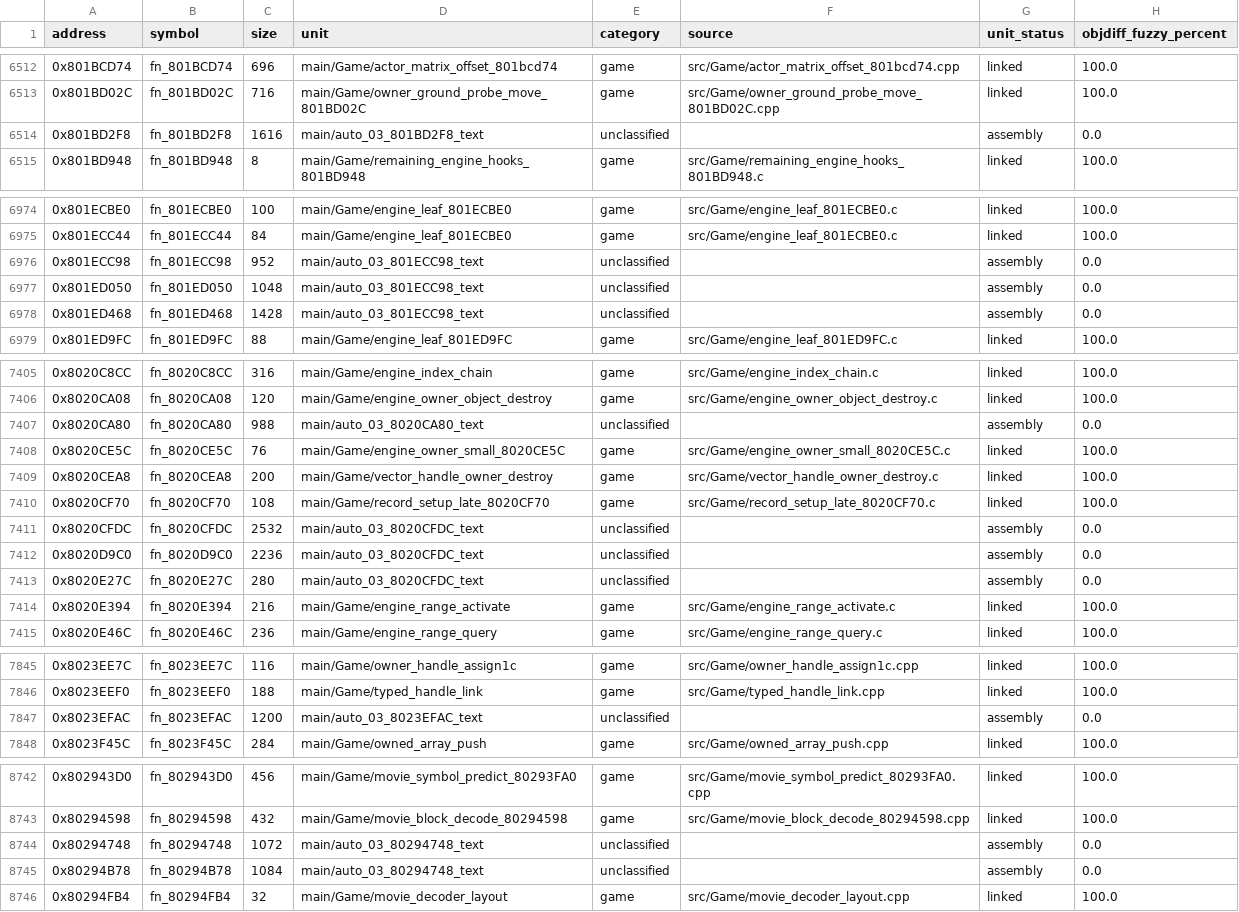
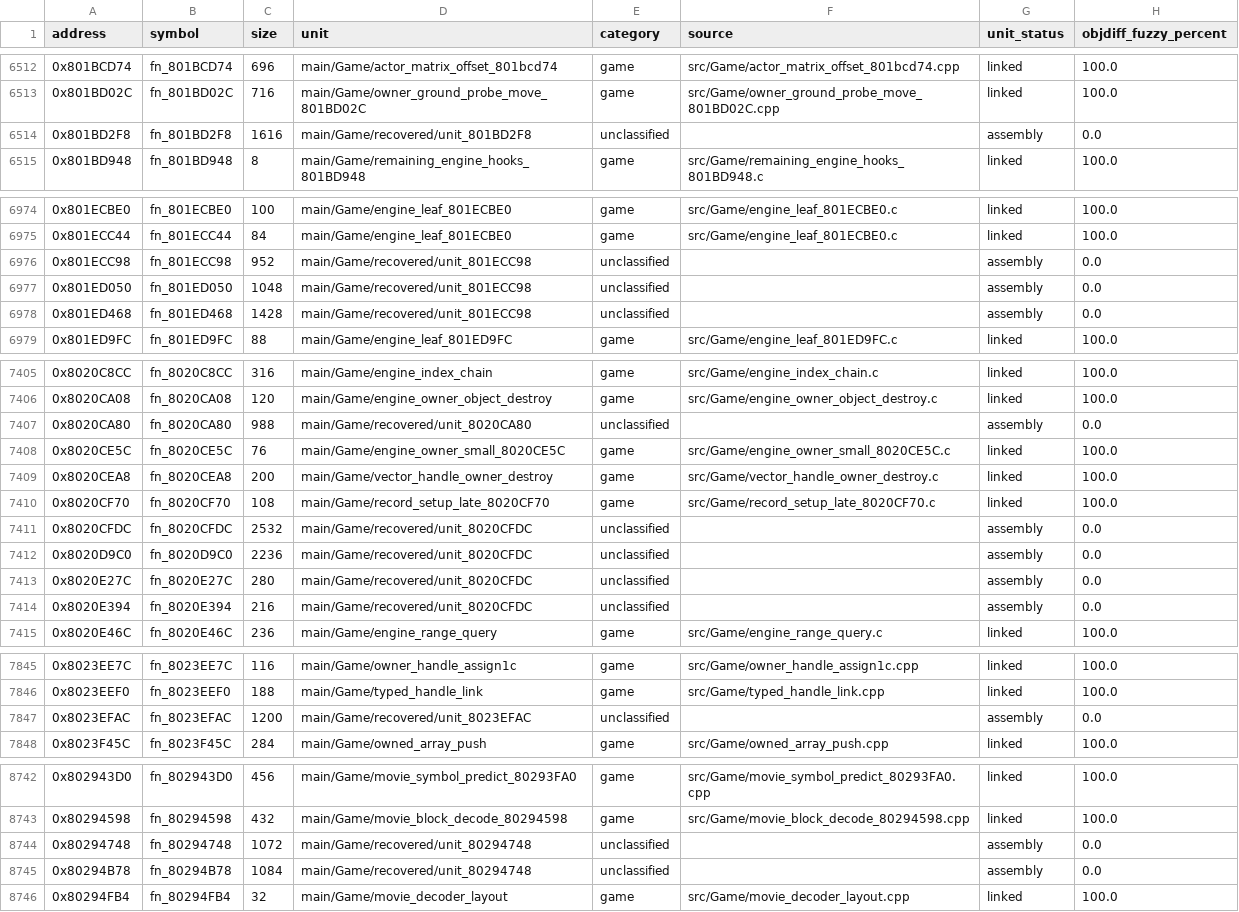
Before and after one commit to eigenstuffs/rotfd, a CSV file: progress/GSQE78-functions.csv, drawn as a sheet; only a part is shown, gaps mark what is left out; the diff covers the shown part only.

```diff
--- a/progress/GSQE78-functions.csv
+++ b/progress/GSQE78-functions.csv
@@ -6513,3 +6513,3 @@ address,symbol,size,unit,category,source,unit_status,objdiff_fuzzy_percent
 0x801BD02C,fn_801BD02C,716,main/Game/owner_ground_probe_move_801BD02C,game,src/Game/owner_ground_probe_move_801BD02C.cpp,linked,100.0
-0x801BD2F8,fn_801BD2F8,1616,main/auto_03_801BD2F8_text,unclassified,,assembly,0.0
+0x801BD2F8,fn_801BD2F8,1616,main/Game/recovered/unit_801BD2F8,unclassified,,assembly,0.0
 0x801BD948,fn_801BD948,8,main/Game/remaining_engine_hooks_801BD948,game,src/Game/remaining_engine_hooks_801BD948.c,linked,100.0
@@ -6975,5 +6975,5 @@ address,symbol,size,unit,category,source,unit_status,objdiff_fuzzy_percent
 0x801ECC44,fn_801ECC44,84,main/Game/engine_leaf_801ECBE0,game,src/Game/engine_leaf_801ECBE0.c,linked,100.0
-0x801ECC98,fn_801ECC98,952,main/auto_03_801ECC98_text,unclassified,,assembly,0.0
-0x801ED050,fn_801ED050,1048,main/auto_03_801ECC98_text,unclassified,,assembly,0.0
-0x801ED468,fn_801ED468,1428,main/auto_03_801ECC98_text,unclassified,,assembly,0.0
+0x801ECC98,fn_801ECC98,952,main/Game/recovered/unit_801ECC98,unclassified,,assembly,0.0
+0x801ED050,fn_801ED050,1048,main/Game/recovered/unit_801ECC98,unclassified,,assembly,0.0
+0x801ED468,fn_801ED468,1428,main/Game/recovered/unit_801ECC98,unclassified,,assembly,0.0
 0x801ED9FC,fn_801ED9FC,88,main/Game/engine_leaf_801ED9FC,game,src/Game/engine_leaf_801ED9FC.c,linked,100.0
@@ -7406,3 +7406,3 @@ address,symbol,size,unit,category,source,unit_status,objdiff_fuzzy_percent
 0x8020CA08,fn_8020CA08,120,main/Game/engine_owner_object_destroy,game,src/Game/engine_owner_object_destroy.c,linked,100.0
-0x8020CA80,fn_8020CA80,988,main/auto_03_8020CA80_text,unclassified,,assembly,0.0
+0x8020CA80,fn_8020CA80,988,main/Game/recovered/unit_8020CA80,unclassified,,assembly,0.0
 0x8020CE5C,fn_8020CE5C,76,main/Game/engine_owner_small_8020CE5C,game,src/Game/engine_owner_small_8020CE5C.c,linked,100.0
@@ -7410,6 +7410,6 @@ address,symbol,size,unit,category,source,unit_status,objdiff_fuzzy_percent
 0x8020CF70,fn_8020CF70,108,main/Game/record_setup_late_8020CF70,game,src/Game/record_setup_late_8020CF70.c,linked,100.0
-0x8020CFDC,fn_8020CFDC,2532,main/auto_03_8020CFDC_text,unclassified,,assembly,0.0
-0x8020D9C0,fn_8020D9C0,2236,main/auto_03_8020CFDC_text,unclassified,,assembly,0.0
-0x8020E27C,fn_8020E27C,280,main/auto_03_8020CFDC_text,unclassified,,assembly,0.0
-0x8020E394,fn_8020E394,216,main/Game/engine_range_activate,game,src/Game/engine_range_activate.c,linked,100.0
+0x8020CFDC,fn_8020CFDC,2532,main/Game/recovered/unit_8020CFDC,unclassified,,assembly,0.0
+0x8020D9C0,fn_8020D9C0,2236,main/Game/recovered/unit_8020CFDC,unclassified,,assembly,0.0
+0x8020E27C,fn_8020E27C,280,main/Game/recovered/unit_8020CFDC,unclassified,,assembly,0.0
+0x8020E394,fn_8020E394,216,main/Game/recovered/unit_8020CFDC,unclassified,,assembly,0.0
 0x8020E46C,fn_8020E46C,236,main/Game/engine_range_query,game,src/Game/engine_range_query.c,linked,100.0
@@ -7846,3 +7846,3 @@ address,symbol,size,unit,category,source,unit_status,objdiff_fuzzy_percent
 0x8023EEF0,fn_8023EEF0,188,main/Game/typed_handle_link,game,src/Game/typed_handle_link.cpp,linked,100.0
-0x8023EFAC,fn_8023EFAC,1200,main/auto_03_8023EFAC_text,unclassified,,assembly,0.0
+0x8023EFAC,fn_8023EFAC,1200,main/Game/recovered/unit_8023EFAC,unclassified,,assembly,0.0
 0x8023F45C,fn_8023F45C,284,main/Game/owned_array_push,game,src/Game/owned_array_push.cpp,linked,100.0
@@ -8743,4 +8743,4 @@ address,symbol,size,unit,category,source,unit_status,objdiff_fuzzy_percent
 0x80294598,fn_80294598,432,main/Game/movie_block_decode_80294598,game,src/Game/movie_block_decode_80294598.cpp,linked,100.0
-0x80294748,fn_80294748,1072,main/auto_03_80294748_text,unclassified,,assembly,0.0
-0x80294B78,fn_80294B78,1084,main/auto_03_80294748_text,unclassified,,assembly,0.0
+0x80294748,fn_80294748,1072,main/Game/recovered/unit_80294748,unclassified,,assembly,0.0
+0x80294B78,fn_80294B78,1084,main/Game/recovered/unit_80294748,unclassified,,assembly,0.0
 0x80294FB4,fn_80294FB4,32,main/Game/movie_decoder_layout,game,src/Game/movie_decoder_layout.cpp,linked,100.0
```
Also changed, not shown: 1 edited cell elsewhere in this file, 25 other files.
